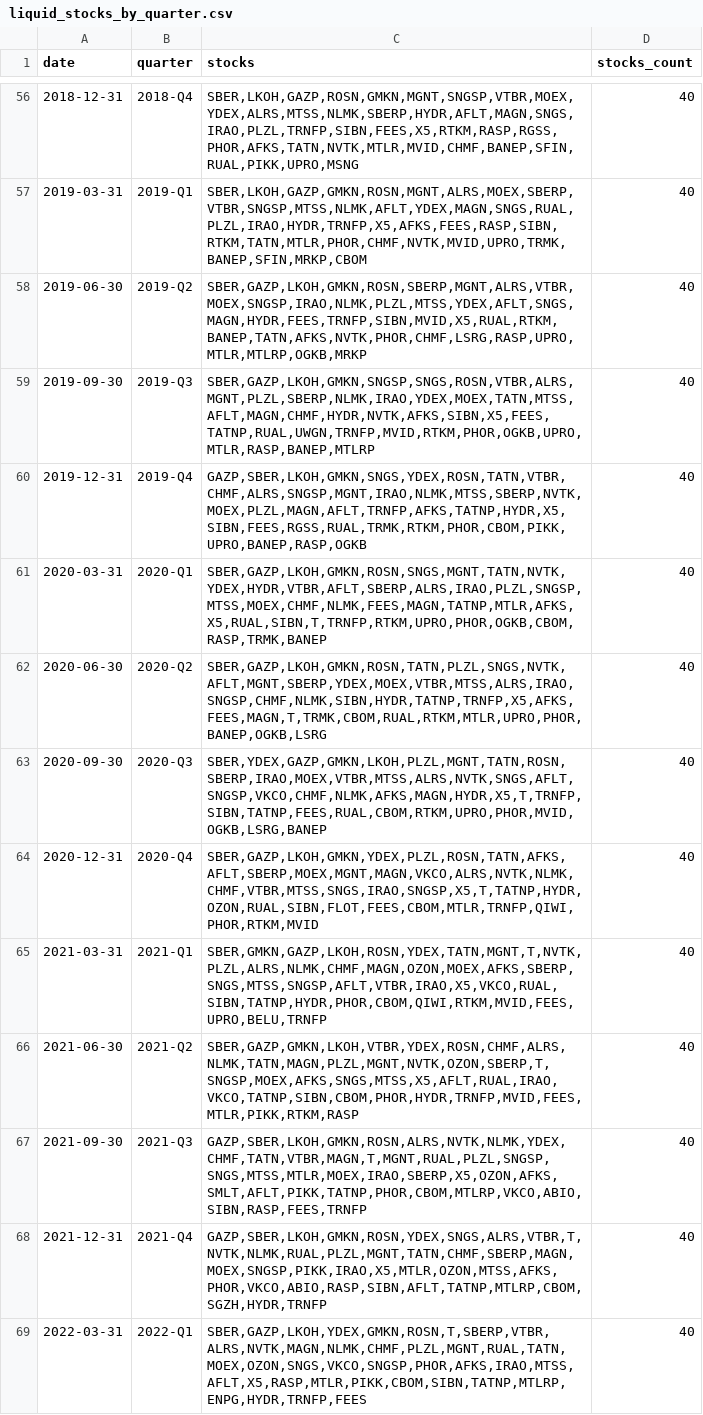
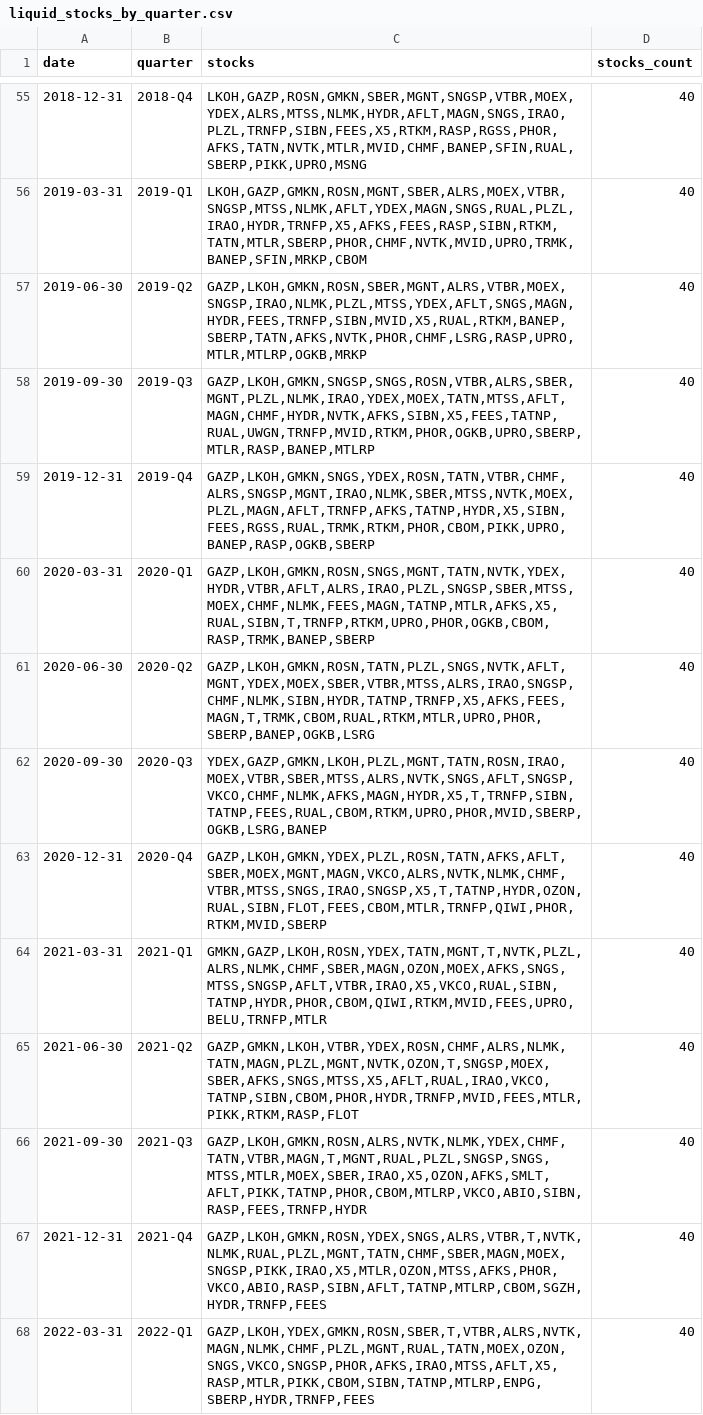
Before and after one commit to empenoso/backtrader-quickstart-template, a CSV file: data-connector/liquid_stocks_by_quarter.csv, drawn as a sheet; only a part is shown, gaps mark what is left out; addresses are those after the commit; the diff covers the shown part only; the diff names each change by its address in the sheet, - before the commit and + after, or states it on an @@ line.

```diff
--- a/data-connector/liquid_stocks_by_quarter.csv
+++ b/data-connector/liquid_stocks_by_quarter.csv
-C55 (stocks): SBER,LKOH,GAZP,ROSN,GMKN,MGNT,SNGSP,VTBR,MOEX,YDEX,ALRS,MTSS,NLMK,SBERP,HYDR,AFLT,MAGN,SNGS,IRAO,PLZL,TRNFP,SIBN,FEES,X5,RTKM,RASP,RGSS,PHOR,AFKS,TATN,NVTK,MTLR,MVID,CHMF,BANEP,SFIN,RUAL,PIKK,UPRO,MSNG
+C55 (stocks): LKOH,GAZP,ROSN,GMKN,SBER,MGNT,SNGSP,VTBR,MOEX,YDEX,ALRS,MTSS,NLMK,HYDR,AFLT,MAGN,SNGS,IRAO,PLZL,TRNFP,SIBN,FEES,X5,RTKM,RASP,RGSS,PHOR,AFKS,TATN,NVTK,MTLR,MVID,CHMF,BANEP,SFIN,RUAL,SBERP,PIKK,UPRO,MSNG
-C56 (stocks): SBER,LKOH,GAZP,GMKN,ROSN,MGNT,ALRS,MOEX,SBERP,VTBR,SNGSP,MTSS,NLMK,AFLT,YDEX,MAGN,SNGS,RUAL,PLZL,IRAO,HYDR,TRNFP,X5,AFKS,FEES,RASP,SIBN,RTKM,TATN,MTLR,PHOR,CHMF,NVTK,MVID,UPRO,TRMK,BANEP,SFIN,MRKP,CBOM
+C56 (stocks): LKOH,GAZP,GMKN,ROSN,MGNT,SBER,ALRS,MOEX,VTBR,SNGSP,MTSS,NLMK,AFLT,YDEX,MAGN,SNGS,RUAL,PLZL,IRAO,HYDR,TRNFP,X5,AFKS,FEES,RASP,SIBN,RTKM,TATN,MTLR,SBERP,PHOR,CHMF,NVTK,MVID,UPRO,TRMK,BANEP,SFIN,MRKP,CBOM
-C57 (stocks): SBER,GAZP,LKOH,GMKN,ROSN,SBERP,MGNT,ALRS,VTBR,MOEX,SNGSP,IRAO,NLMK,PLZL,MTSS,YDEX,AFLT,SNGS,MAGN,HYDR,FEES,TRNFP,SIBN,MVID,X5,RUAL,RTKM,BANEP,TATN,AFKS,NVTK,PHOR,CHMF,LSRG,RASP,UPRO,MTLR,MTLRP,OGKB,MRKP
+C57 (stocks): GAZP,LKOH,GMKN,ROSN,SBER,MGNT,ALRS,VTBR,MOEX,SNGSP,IRAO,NLMK,PLZL,MTSS,YDEX,AFLT,SNGS,MAGN,HYDR,FEES,TRNFP,SIBN,MVID,X5,RUAL,RTKM,BANEP,SBERP,TATN,AFKS,NVTK,PHOR,CHMF,LSRG,RASP,UPRO,MTLR,MTLRP,OGKB,MRKP
-C58 (stocks): SBER,GAZP,LKOH,GMKN,SNGSP,SNGS,ROSN,VTBR,ALRS,MGNT,PLZL,SBERP,NLMK,IRAO,YDEX,MOEX,TATN,MTSS,AFLT,MAGN,CHMF,HYDR,NVTK,AFKS,SIBN,X5,FEES,TATNP,RUAL,UWGN,TRNFP,MVID,RTKM,PHOR,OGKB,UPRO,MTLR,RASP,BANEP,MTLRP
+C58 (stocks): GAZP,LKOH,GMKN,SNGSP,SNGS,ROSN,VTBR,ALRS,SBER,MGNT,PLZL,NLMK,IRAO,YDEX,MOEX,TATN,MTSS,AFLT,MAGN,CHMF,HYDR,NVTK,AFKS,SIBN,X5,FEES,TATNP,RUAL,UWGN,TRNFP,MVID,RTKM,PHOR,OGKB,UPRO,SBERP,MTLR,RASP,BANEP,MTLRP
-C59 (stocks): GAZP,SBER,LKOH,GMKN,SNGS,YDEX,ROSN,TATN,VTBR,CHMF,ALRS,SNGSP,MGNT,IRAO,NLMK,MTSS,SBERP,NVTK,MOEX,PLZL,MAGN,AFLT,TRNFP,AFKS,TATNP,HYDR,X5,SIBN,FEES,RGSS,RUAL,TRMK,RTKM,PHOR,CBOM,PIKK,UPRO,BANEP,RASP,OGKB
+C59 (stocks): GAZP,LKOH,GMKN,SNGS,YDEX,ROSN,TATN,VTBR,CHMF,ALRS,SNGSP,MGNT,IRAO,NLMK,SBER,MTSS,NVTK,MOEX,PLZL,MAGN,AFLT,TRNFP,AFKS,TATNP,HYDR,X5,SIBN,FEES,RGSS,RUAL,TRMK,RTKM,PHOR,CBOM,PIKK,UPRO,BANEP,RASP,OGKB,SBERP
-C60 (stocks): SBER,GAZP,LKOH,GMKN,ROSN,SNGS,MGNT,TATN,NVTK,YDEX,HYDR,VTBR,AFLT,SBERP,ALRS,IRAO,PLZL,SNGSP,MTSS,MOEX,CHMF,NLMK,FEES,MAGN,TATNP,MTLR,AFKS,X5,RUAL,SIBN,T,TRNFP,RTKM,UPRO,PHOR,OGKB,CBOM,RASP,TRMK,BANEP
+C60 (stocks): GAZP,LKOH,GMKN,ROSN,SNGS,MGNT,TATN,NVTK,YDEX,HYDR,VTBR,AFLT,ALRS,IRAO,PLZL,SNGSP,SBER,MTSS,MOEX,CHMF,NLMK,FEES,MAGN,TATNP,MTLR,AFKS,X5,RUAL,SIBN,T,TRNFP,RTKM,UPRO,PHOR,OGKB,CBOM,RASP,TRMK,BANEP,SBERP
-C61 (stocks): SBER,GAZP,LKOH,GMKN,ROSN,TATN,PLZL,SNGS,NVTK,AFLT,MGNT,SBERP,YDEX,MOEX,VTBR,MTSS,ALRS,IRAO,SNGSP,CHMF,NLMK,SIBN,HYDR,TATNP,TRNFP,X5,AFKS,FEES,MAGN,T,TRMK,CBOM,RUAL,RTKM,MTLR,UPRO,PHOR,BANEP,OGKB,LSRG
+C61 (stocks): GAZP,LKOH,GMKN,ROSN,TATN,PLZL,SNGS,NVTK,AFLT,MGNT,YDEX,MOEX,SBER,VTBR,MTSS,ALRS,IRAO,SNGSP,CHMF,NLMK,SIBN,HYDR,TATNP,TRNFP,X5,AFKS,FEES,MAGN,T,TRMK,CBOM,RUAL,RTKM,MTLR,UPRO,PHOR,SBERP,BANEP,OGKB,LSRG
-C62 (stocks): SBER,YDEX,GAZP,GMKN,LKOH,PLZL,MGNT,TATN,ROSN,SBERP,IRAO,MOEX,VTBR,MTSS,ALRS,NVTK,SNGS,AFLT,SNGSP,VKCO,CHMF,NLMK,AFKS,MAGN,HYDR,X5,T,TRNFP,SIBN,TATNP,FEES,RUAL,CBOM,RTKM,UPRO,PHOR,MVID,OGKB,LSRG,BANEP
+C62 (stocks): YDEX,GAZP,GMKN,LKOH,PLZL,MGNT,TATN,ROSN,IRAO,MOEX,VTBR,SBER,MTSS,ALRS,NVTK,SNGS,AFLT,SNGSP,VKCO,CHMF,NLMK,AFKS,MAGN,HYDR,X5,T,TRNFP,SIBN,TATNP,FEES,RUAL,CBOM,RTKM,UPRO,PHOR,MVID,SBERP,OGKB,LSRG,BANEP
-C63 (stocks): SBER,GAZP,LKOH,GMKN,YDEX,PLZL,ROSN,TATN,AFKS,AFLT,SBERP,MOEX,MGNT,MAGN,VKCO,ALRS,NVTK,NLMK,CHMF,VTBR,MTSS,SNGS,IRAO,SNGSP,X5,T,TATNP,HYDR,OZON,RUAL,SIBN,FLOT,FEES,CBOM,MTLR,TRNFP,QIWI,PHOR,RTKM,MVID
+C63 (stocks): GAZP,LKOH,GMKN,YDEX,PLZL,ROSN,TATN,AFKS,AFLT,SBER,MOEX,MGNT,MAGN,VKCO,ALRS,NVTK,NLMK,CHMF,VTBR,MTSS,SNGS,IRAO,SNGSP,X5,T,TATNP,HYDR,OZON,RUAL,SIBN,FLOT,FEES,CBOM,MTLR,TRNFP,QIWI,PHOR,RTKM,MVID,SBERP
-C64 (stocks): SBER,GMKN,GAZP,LKOH,ROSN,YDEX,TATN,MGNT,T,NVTK,PLZL,ALRS,NLMK,CHMF,MAGN,OZON,MOEX,AFKS,SBERP,SNGS,MTSS,SNGSP,AFLT,VTBR,IRAO,X5,VKCO,RUAL,SIBN,TATNP,HYDR,PHOR,CBOM,QIWI,RTKM,MVID,FEES,UPRO,BELU,TRNFP
+C64 (stocks): GMKN,GAZP,LKOH,ROSN,YDEX,TATN,MGNT,T,NVTK,PLZL,ALRS,NLMK,CHMF,SBER,MAGN,OZON,MOEX,AFKS,SNGS,MTSS,SNGSP,AFLT,VTBR,IRAO,X5,VKCO,RUAL,SIBN,TATNP,HYDR,PHOR,CBOM,QIWI,RTKM,MVID,FEES,UPRO,BELU,TRNFP,MTLR
-C65 (stocks): SBER,GAZP,GMKN,LKOH,VTBR,YDEX,ROSN,CHMF,ALRS,NLMK,TATN,MAGN,PLZL,MGNT,NVTK,OZON,SBERP,T,SNGSP,MOEX,AFKS,SNGS,MTSS,X5,AFLT,RUAL,IRAO,VKCO,TATNP,SIBN,CBOM,PHOR,HYDR,TRNFP,MVID,FEES,MTLR,PIKK,RTKM,RASP
+C65 (stocks): GAZP,GMKN,LKOH,VTBR,YDEX,ROSN,CHMF,ALRS,NLMK,TATN,MAGN,PLZL,MGNT,NVTK,OZON,T,SNGSP,MOEX,SBER,AFKS,SNGS,MTSS,X5,AFLT,RUAL,IRAO,VKCO,TATNP,SIBN,CBOM,PHOR,HYDR,TRNFP,MVID,FEES,MTLR,PIKK,RTKM,RASP,FLOT
-C66 (stocks): GAZP,SBER,LKOH,GMKN,ROSN,ALRS,NVTK,NLMK,YDEX,CHMF,TATN,VTBR,MAGN,T,MGNT,RUAL,PLZL,SNGSP,SNGS,MTSS,MTLR,MOEX,IRAO,SBERP,X5,OZON,AFKS,SMLT,AFLT,PIKK,TATNP,PHOR,CBOM,MTLRP,VKCO,ABIO,SIBN,RASP,FEES,TRNFP
+C66 (stocks): GAZP,LKOH,GMKN,ROSN,ALRS,NVTK,NLMK,YDEX,CHMF,TATN,VTBR,MAGN,T,MGNT,RUAL,PLZL,SNGSP,SNGS,MTSS,MTLR,MOEX,SBER,IRAO,X5,OZON,AFKS,SMLT,AFLT,PIKK,TATNP,PHOR,CBOM,MTLRP,VKCO,ABIO,SIBN,RASP,FEES,TRNFP,HYDR
-C67 (stocks): GAZP,SBER,LKOH,GMKN,ROSN,YDEX,SNGS,ALRS,VTBR,T,NVTK,NLMK,RUAL,PLZL,MGNT,TATN,CHMF,SBERP,MAGN,MOEX,SNGSP,PIKK,IRAO,X5,MTLR,OZON,MTSS,AFKS,PHOR,VKCO,ABIO,RASP,SIBN,AFLT,TATNP,MTLRP,CBOM,SGZH,HYDR,TRNFP
+C67 (stocks): GAZP,LKOH,GMKN,ROSN,YDEX,SNGS,ALRS,VTBR,T,NVTK,NLMK,RUAL,PLZL,MGNT,TATN,CHMF,SBER,MAGN,MOEX,SNGSP,PIKK,IRAO,X5,MTLR,OZON,MTSS,AFKS,PHOR,VKCO,ABIO,RASP,SIBN,AFLT,TATNP,MTLRP,CBOM,SGZH,HYDR,TRNFP,FEES
-C68 (stocks): SBER,GAZP,LKOH,YDEX,GMKN,ROSN,T,SBERP,VTBR,ALRS,NVTK,MAGN,NLMK,CHMF,PLZL,MGNT,RUAL,TATN,MOEX,OZON,SNGS,VKCO,SNGSP,PHOR,AFKS,IRAO,MTSS,AFLT,X5,RASP,MTLR,PIKK,CBOM,SIBN,TATNP,MTLRP,ENPG,HYDR,TRNFP,FEES
+C68 (stocks): GAZP,LKOH,YDEX,GMKN,ROSN,SBER,T,VTBR,ALRS,NVTK,MAGN,NLMK,CHMF,PLZL,MGNT,RUAL,TATN,MOEX,OZON,SNGS,VKCO,SNGSP,PHOR,AFKS,IRAO,MTSS,AFLT,X5,RASP,MTLR,PIKK,CBOM,SIBN,TATNP,MTLRP,ENPG,SBERP,HYDR,TRNFP,FEES
```
Also changed, not shown: 1 added row, 1 removed row and 67 edited cells elsewhere in this file, 1 other file.
